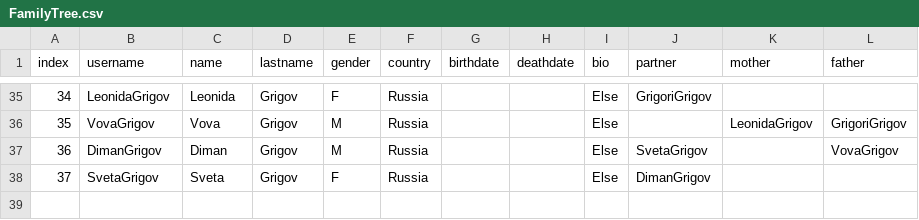
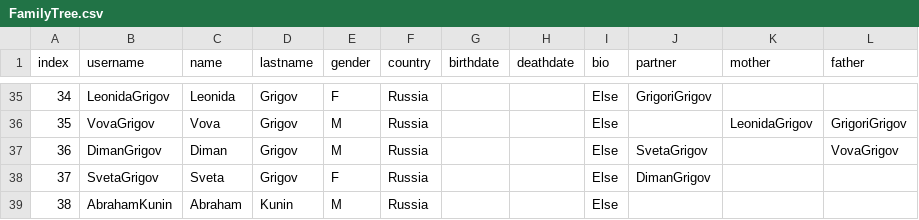
Before and after one commit to ronkunin/test_name, a CSV file: FamilyTree.csv, drawn as a sheet; only a part is shown, gaps mark what is left out.

Commit message:
Update FamilyTree.csv

```diff
--- a/FamilyTree.csv
+++ b/FamilyTree.csv
@@ -38 +38,2 @@ index,username,name,lastname,gender,country,birthdate,deathdate,bio,partner,moth
 37,SvetaGrigov,Sveta,Grigov,F,Russia,,,Else,DimanGrigov,,
+38,AbrahamKunin,Abraham,Kunin,M,Russia,,,Else,,,
```
